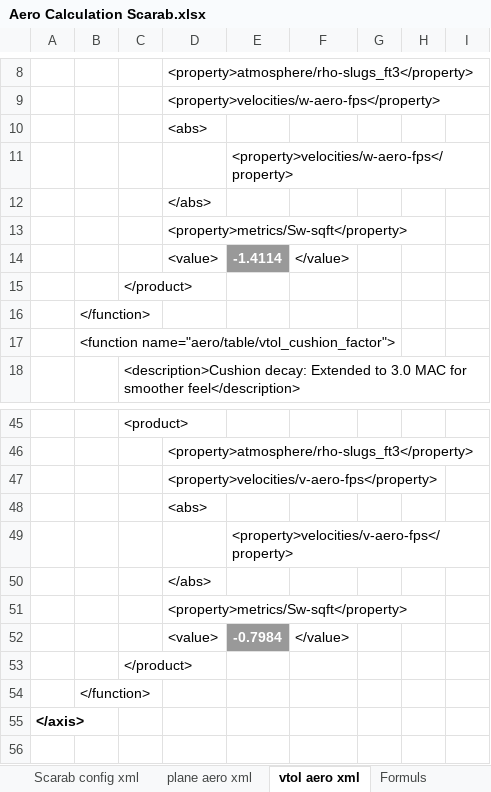
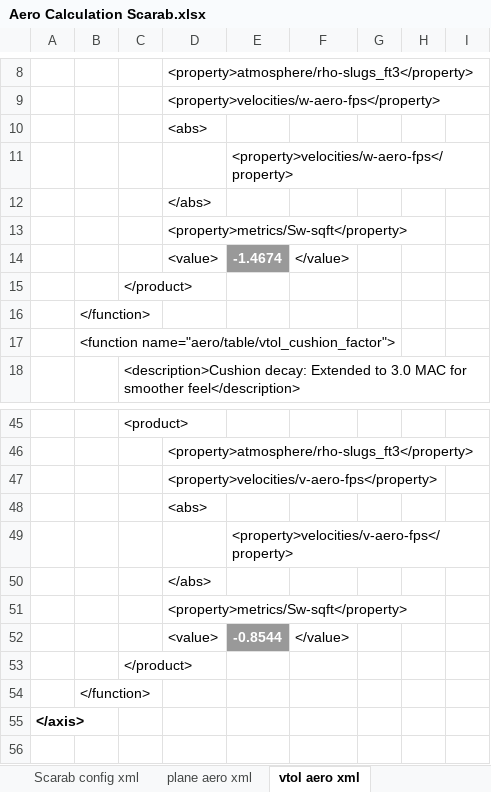
Before and after one commit to FrontierPilot/Frontier-Pilot-Simulator-2-JSBSim, an Excel workbook: Resources/Aero Calculation Scarab.xlsx, sheet vtol aero xml, drawn as a sheet; only a part is shown, gaps mark what is left out; values as stored, in another font and other column widths than the file's, no borders; charts and pictures not drawn; the diff names each change by its address in the sheet, - before the commit and + after, or states it on an @@ line.

```diff
--- a/Resources/Aero Calculation Scarab.xlsx (sheet vtol aero xml)
+++ b/Resources/Aero Calculation Scarab.xlsx (sheet vtol aero xml)
-E14: -1.4114
+E14: -1.4674
-E52: -0.7984
+E52: -0.8544
```
Also changed, not shown: sheet Calculation, sheet Scarab config xml, sheet Scarab config Imperail xml, sheet plane aero xml, other sheet tabs, formulas that keep their value, hidden cells, 7 other files.
